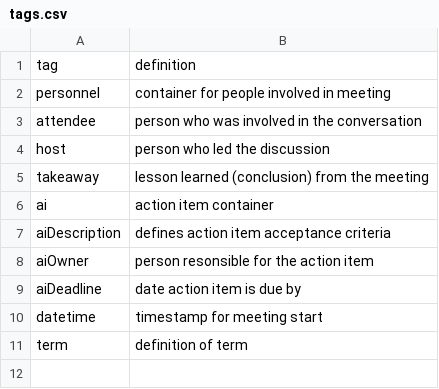
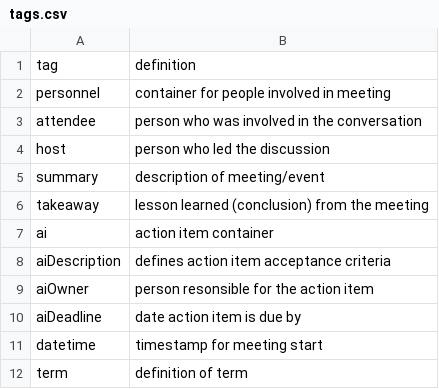
Before and after one commit to karlsolomon/notes, a CSV file: tags.csv, drawn as a sheet.

```diff
--- a/tags.csv
+++ b/tags.csv
@@ -4,2 +4,3 @@ attendee,person who was involved in the conversation
 host,person who led the discussion
+summary,description of meeting/event
 takeaway,lesson learned (conclusion) from the meeting
```
Also changed, not shown: 2 other files.
